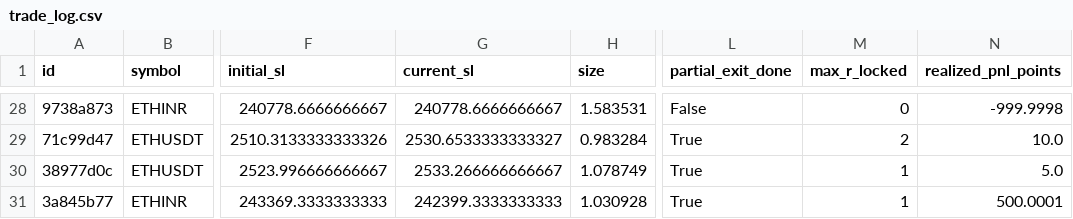
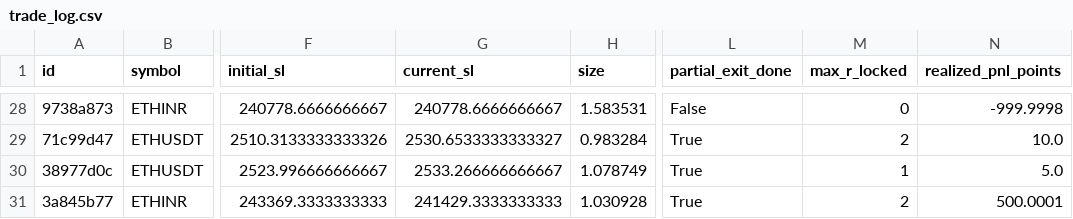
Before and after one commit to 09vinodsoni-cmd/supercpr-bot, a CSV file: trade_log.csv, drawn as a sheet; only a part is shown, gaps mark what is left out; the diff names each change by its address in the sheet, - before the commit and + after, or states it on an @@ line.

```diff
--- a/trade_log.csv
+++ b/trade_log.csv
-G31 (current_sl): 242399.3333333333
+G31 (current_sl): 241429.3333333333
-M31 (max_r_locked): 1
+M31 (max_r_locked): 2
```
Also changed, not shown: 1 other file.
